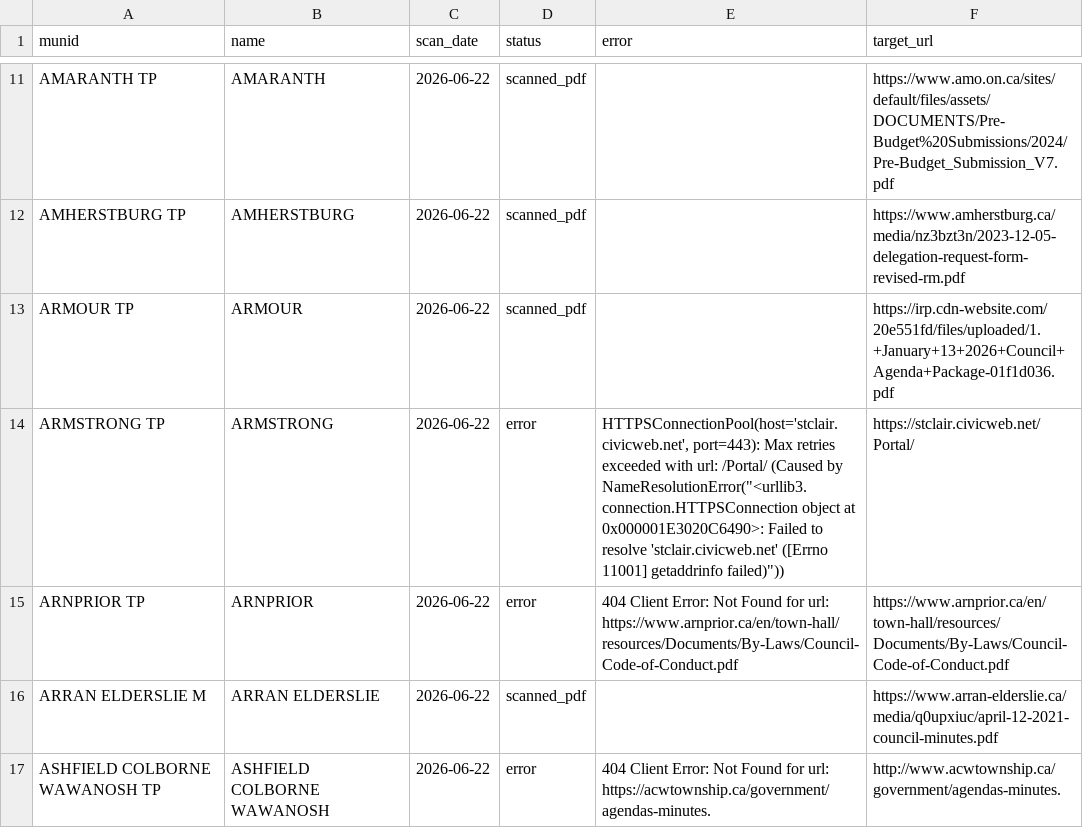
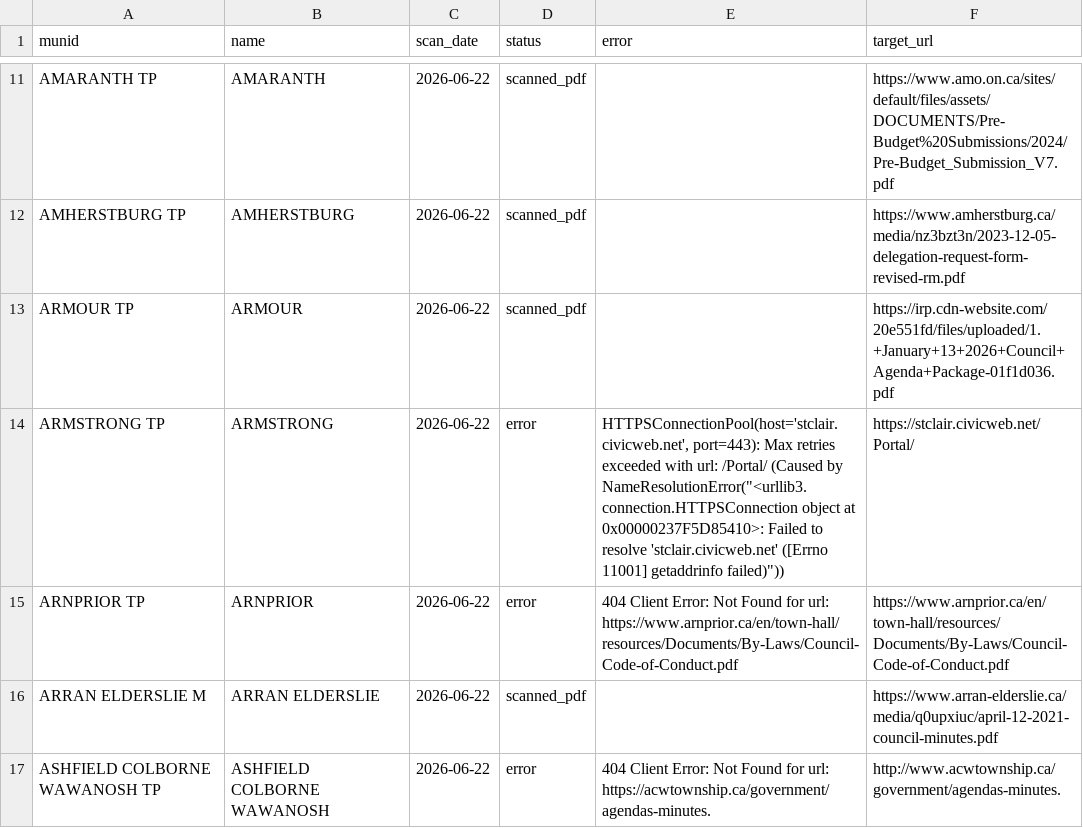
Before and after one commit to BLeFort2025/county-bylaw-maps, a CSV file: signals/coverage_report_2026-06-22.csv, drawn as a sheet; only a part is shown, gaps mark what is left out; the diff covers the shown part only.

```diff
--- a/signals/coverage_report_2026-06-22.csv
+++ b/signals/coverage_report_2026-06-22.csv
@@ -13,3 +13,3 @@ AMHERSTBURG TP,AMHERSTBURG,2026-06-22,scanned_pdf,,https://www.amherstburg.ca/me
 ARMOUR TP,ARMOUR,2026-06-22,scanned_pdf,,https://irp.cdn-website.com/20e551fd/files/uploaded/1.+January+13+2026+Council+Agenda+Package-01f1d036.pdf
-ARMSTRONG TP,ARMSTRONG,2026-06-22,error,"HTTPSConnectionPool(host='stclair.civicweb.net', port=443): Max retries exceeded with url: /Portal/ (Caused by NameResolutionError(""<urllib3.connection.HTTPSConnection object at 0x000001E3020C6490>: Failed to resolve 'stclair.civicweb.net' ([Errno 11001] getaddrinfo failed)""))",https://stclair.civicweb.net/Portal/
+ARMSTRONG TP,ARMSTRONG,2026-06-22,error,"HTTPSConnectionPool(host='stclair.civicweb.net', port=443): Max retries exceeded with url: /Portal/ (Caused by NameResolutionError(""<urllib3.connection.HTTPSConnection object at 0x00000237F5D85410>: Failed to resolve 'stclair.civicweb.net' ([Errno 11001] getaddrinfo failed)""))",https://stclair.civicweb.net/Portal/
 ARNPRIOR TP,ARNPRIOR,2026-06-22,error,404 Client Error: Not Found for url: https://www.arnprior.ca/en/town-hall/resources/Documents/By-Laws/Council-Code-of-Conduct.pdf,https://www.arnprior.ca/en/town-hall/resources/Documents/By-Laws/Council-Code-of-Conduct.pdf
```
Also changed, not shown: 33 edited cells elsewhere in this file.
